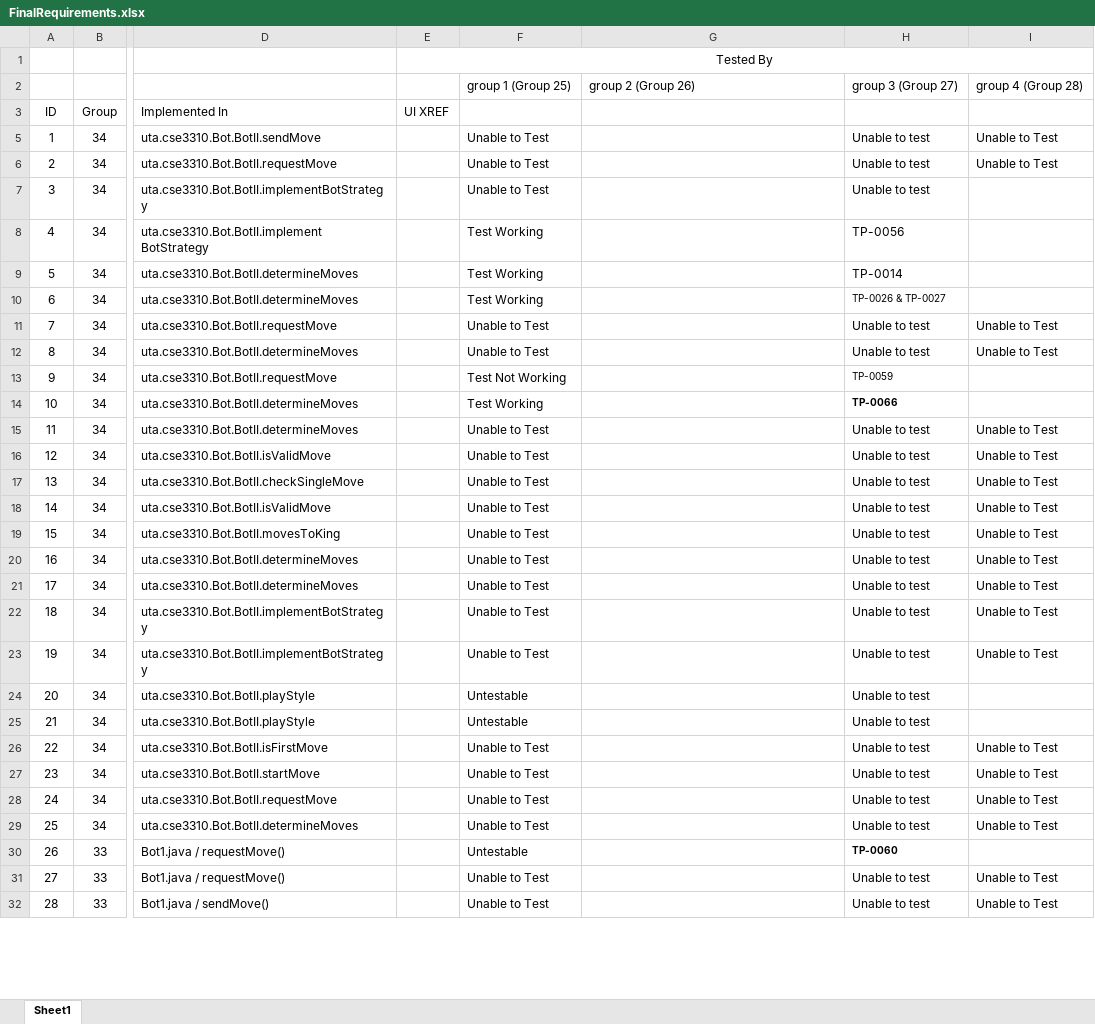
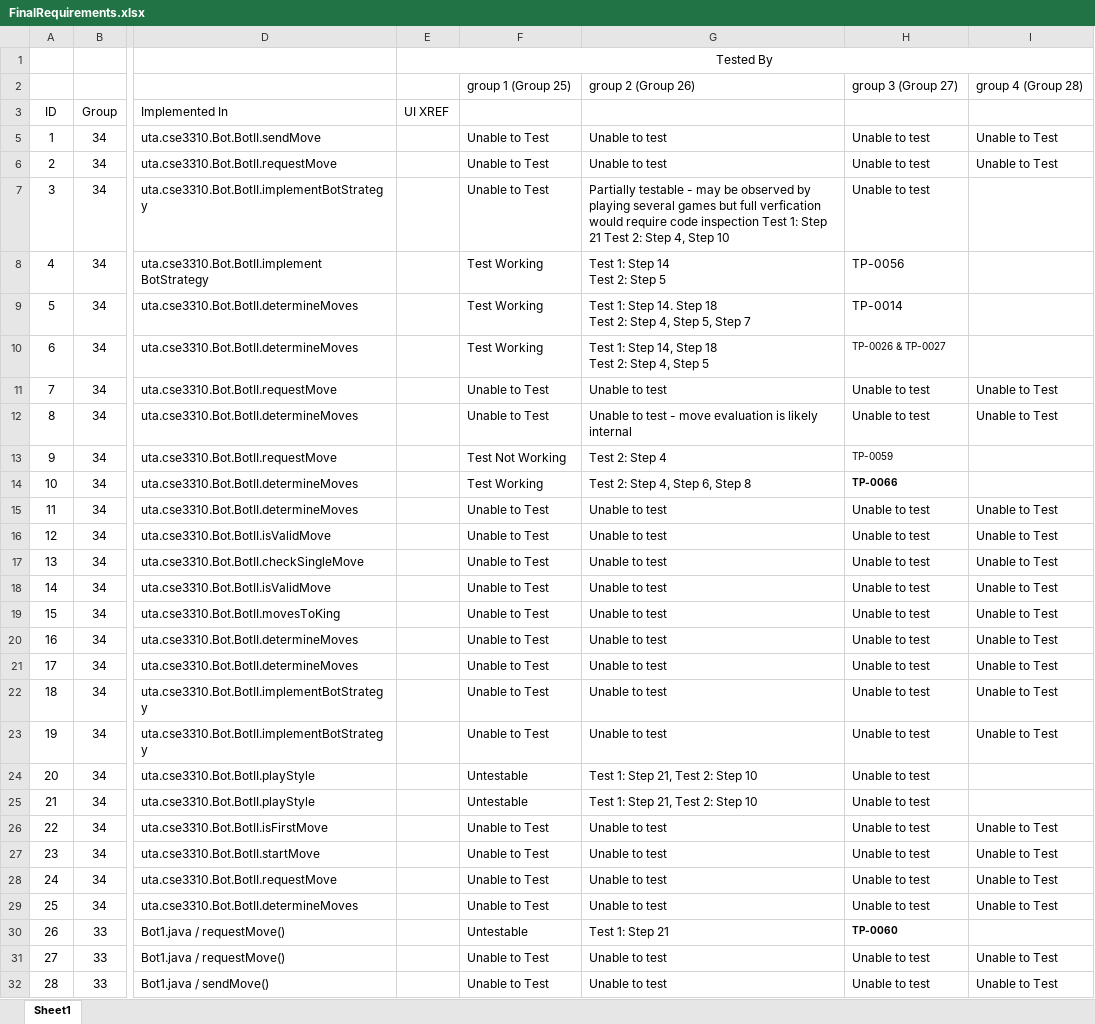
Before and after one commit to utastudents/cse3310-sp25-002, an Excel workbook: FinalRequirements.xlsx, sheet Sheet1, drawn as a sheet; only a part is shown, gaps mark what is left out; values as stored, in another font and other column widths than the file's, no borders; ↵ is a line break in a cell; the diff covers the shown part only; the diff names each change by its address in the sheet, - before the commit and + after, or states it on an @@ line.

Commit message:
Addded Group 26

```diff
--- a/FinalRequirements.xlsx (sheet Sheet1)
+++ b/FinalRequirements.xlsx (sheet Sheet1)
-G5:G6: (empty)
+G5:G6: Unable to test
-G7: (empty)
+G7: Partially testable - may be observed by playing several games but full verfication would require code inspection Test 1: Step 21 Test 2: Step 4, Step 10
-G8: (empty)
+G8: Test 1: Step 14 ↵ Test 2: Step 5
-G9: (empty)
+G9: Test 1: Step 14. Step 18 ↵ Test 2: Step 4, Step 5, Step 7
-G10: (empty)
+G10: Test 1: Step 14, Step 18 ↵ Test 2: Step 4, Step 5
-G11: (empty)
+G11: Unable to test
-G12: (empty)
+G12: Unable to test - move evaluation is likely internal
-G13: (empty)
+G13: Test 2: Step 4
-G14: (empty)
+G14: Test 2: Step 4, Step 6, Step 8
-G15:G23: (empty)
+G15:G23: Unable to test
-G24:G25: (empty)
+G24:G25: Test 1: Step 21, Test 2: Step 10
-G26:G29: (empty)
+G26:G29: Unable to test
-G30: (empty)
+G30: Test 1: Step 21
-G31:G32: (empty)
+G31:G32: Unable to test
```
Also changed, not shown: 192 edited cells elsewhere in this sheet.
